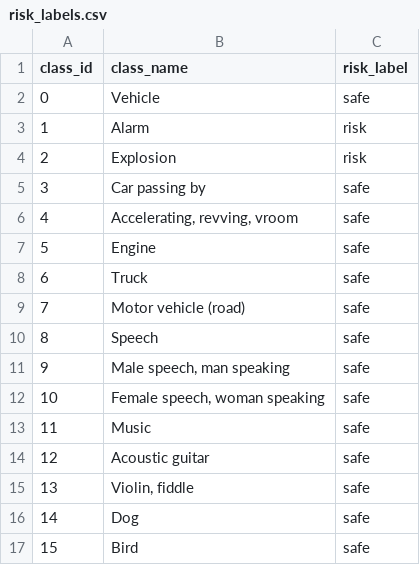
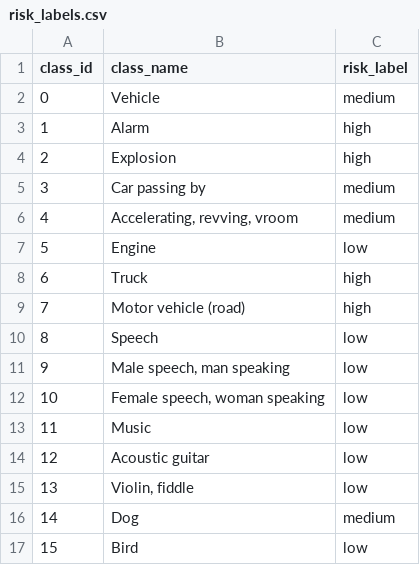
Before and after one commit to George-Zheng-1013/sound-perception-app, a CSV file: audioset/risk_labels.csv, drawn as a sheet.

```diff
--- a/audioset/risk_labels.csv
+++ b/audioset/risk_labels.csv
@@ -1,17 +1,17 @@
 class_id,class_name,risk_label
-0,Vehicle,safe
-1,Alarm,risk
-2,Explosion,risk
-3,Car passing by,safe
-4,"Accelerating, revving, vroom",safe
-5,Engine,safe
-6,Truck,safe
-7,Motor vehicle (road),safe
-8,Speech,safe
-9,"Male speech, man speaking",safe
-10,"Female speech, woman speaking",safe
-11,Music,safe
-12,Acoustic guitar,safe
-13,"Violin, fiddle",safe
-14,Dog,safe
-15,Bird,safe
+0,Vehicle,medium
+1,Alarm,high
+2,Explosion,high
+3,Car passing by,medium
+4,"Accelerating, revving, vroom",medium
+5,Engine,low
+6,Truck,high
+7,Motor vehicle (road),high
+8,Speech,low
+9,"Male speech, man speaking",low
+10,"Female speech, woman speaking",low
+11,Music,low
+12,Acoustic guitar,low
+13,"Violin, fiddle",low
+14,Dog,medium
+15,Bird,low
```
Also changed, not shown: 6 other files.
